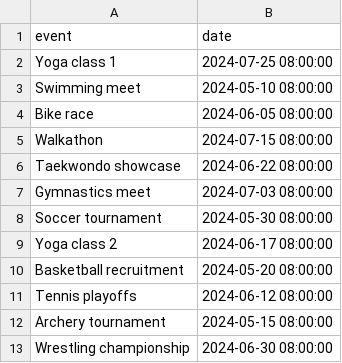
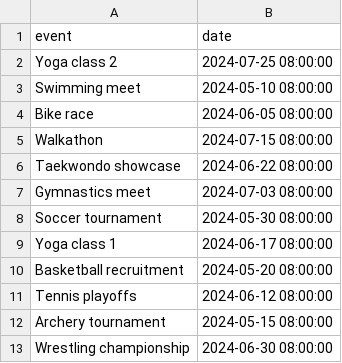
Before and after one commit to Davidson-Data-Vis-Lab/timeline-generator, a CSV file: stimuli/english/data/sports.csv, drawn as a sheet.

Commit message:
added stimuli homepage
added a VERY basic HTML page to contain links to stimuli pages.

minor updates otherwise

```diff
--- a/stimuli/english/data/sports.csv
+++ b/stimuli/english/data/sports.csv
@@ -1,3 +1,3 @@
 event,date
-Yoga class 1,2024-07-25 08:00:00
+Yoga class 2,2024-07-25 08:00:00
 Swimming meet,2024-05-10 08:00:00
@@ -8,3 +8,3 @@ Gymnastics meet,2024-07-03 08:00:00
 Soccer tournament,2024-05-30 08:00:00
-Yoga class 2,2024-06-17 08:00:00
+Yoga class 1,2024-06-17 08:00:00
 Basketball recruitment,2024-05-20 08:00:00
```
Also changed, not shown: 4 other files.
